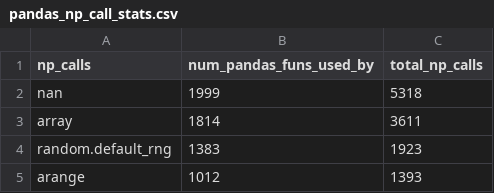
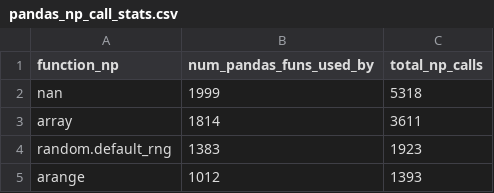
Before and after one commit to ajpotts/functiondefextractor, a CSV file: data/out/pandas_np_call_stats.csv, drawn as a sheet; only a part is shown.

```diff
--- a/data/out/pandas_np_call_stats.csv
+++ b/data/out/pandas_np_call_stats.csv
@@ -1,2 +1,2 @@
-np_calls,num_pandas_funs_used_by,total_np_calls
+function_np,num_pandas_funs_used_by,total_np_calls
 nan,1999,5318
```
Also changed, not shown: data/out/arkouda_np_call_stats.csv, data/out/scipy_np_call_stats.csv, 6 other files.
